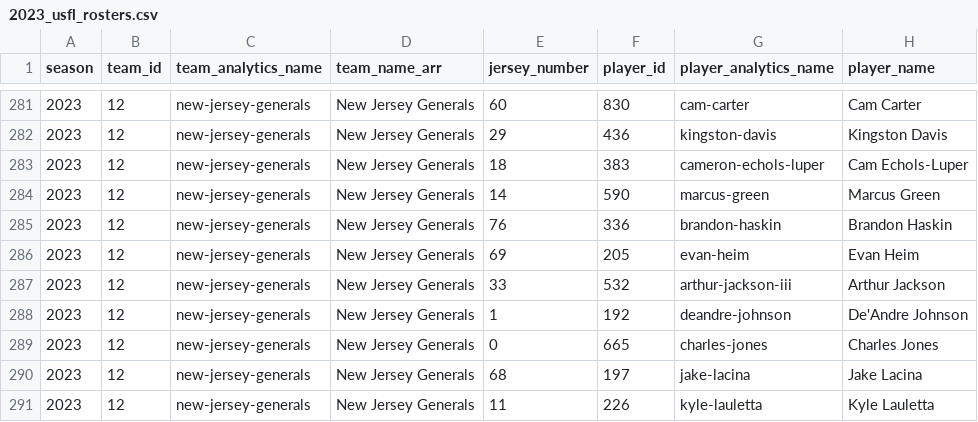
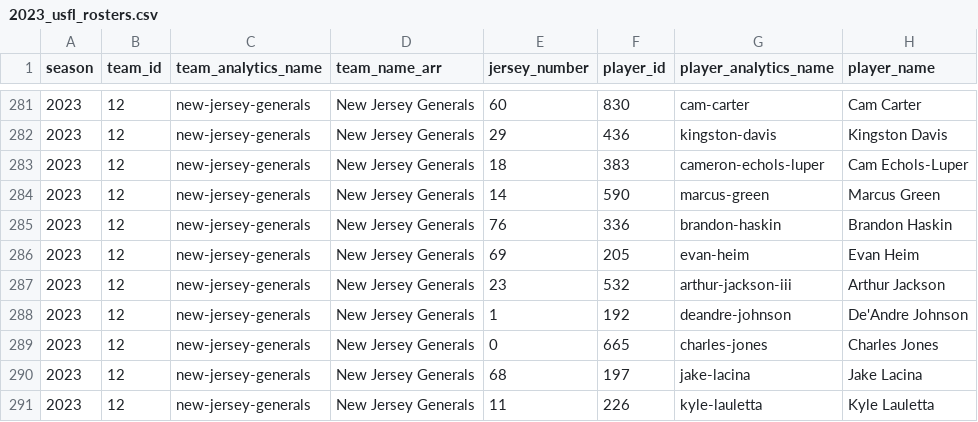
Before and after one commit to armstjc/usfl-2022-data-repository, a CSV file: rosters/season/csv/2023_usfl_rosters.csv, drawn as a sheet; only a part is shown, gaps mark what is left out; the diff names each change by its address in the sheet, - before the commit and + after, or states it on an @@ line.

```diff
--- a/rosters/season/csv/2023_usfl_rosters.csv
+++ b/rosters/season/csv/2023_usfl_rosters.csv
-E287 (jersey_number): 33
+E287 (jersey_number): 23
```
Also changed, not shown: player_stats/season_stats/csv/2023_player_stats.csv, rosters/weekly/csv/2023_4_usfl_rosters.csv, 22 other files.
